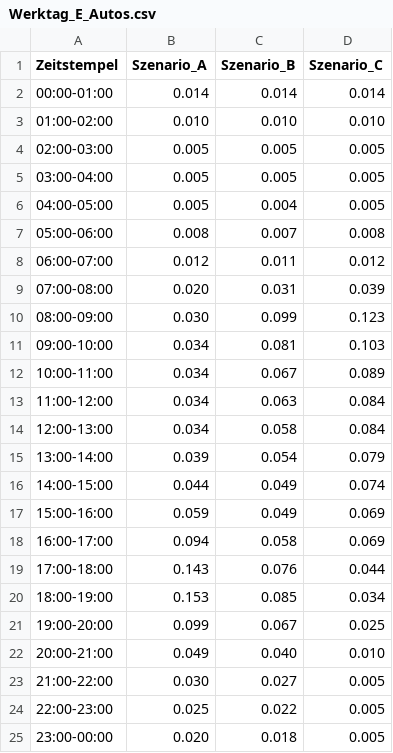
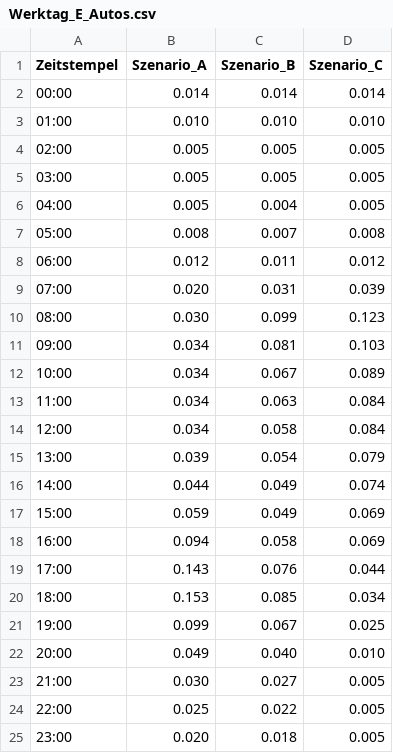
Before and after one commit to gitroi/IPJ1-Pottkieker, a CSV file: Daten/Feste_Parameter/Werktag_E_Autos.csv, drawn as a sheet.

```diff
--- a/Daten/Feste_Parameter/Werktag_E_Autos.csv
+++ b/Daten/Feste_Parameter/Werktag_E_Autos.csv
@@ -1,25 +1,25 @@
 Zeitstempel,Szenario_A,Szenario_B,Szenario_C
-00:00-01:00,0.014,0.014,0.014
-01:00-02:00,0.010,0.010,0.010
-02:00-03:00,0.005,0.005,0.005
-03:00-04:00,0.005,0.005,0.005
-04:00-05:00,0.005,0.004,0.005
-05:00-06:00,0.008,0.007,0.008
-06:00-07:00,0.012,0.011,0.012
-07:00-08:00,0.020,0.031,0.039
-08:00-09:00,0.030,0.099,0.123
-09:00-10:00,0.034,0.081,0.103
-10:00-11:00,0.034,0.067,0.089
-11:00-12:00,0.034,0.063,0.084
-12:00-13:00,0.034,0.058,0.084
-13:00-14:00,0.039,0.054,0.079
-14:00-15:00,0.044,0.049,0.074
-15:00-16:00,0.059,0.049,0.069
-16:00-17:00,0.094,0.058,0.069
-17:00-18:00,0.143,0.076,0.044
-18:00-19:00,0.153,0.085,0.034
-19:00-20:00,0.099,0.067,0.025
-20:00-21:00,0.049,0.040,0.010
-21:00-22:00,0.030,0.027,0.005
-22:00-23:00,0.025,0.022,0.005
-23:00-00:00,0.020,0.018,0.005
+00:00,0.014,0.014,0.014
+01:00,0.010,0.010,0.010
+02:00,0.005,0.005,0.005
+03:00,0.005,0.005,0.005
+04:00,0.005,0.004,0.005
+05:00,0.008,0.007,0.008
+06:00,0.012,0.011,0.012
+07:00,0.020,0.031,0.039
+08:00,0.030,0.099,0.123
+09:00,0.034,0.081,0.103
+10:00,0.034,0.067,0.089
+11:00,0.034,0.063,0.084
+12:00,0.034,0.058,0.084
+13:00,0.039,0.054,0.079
+14:00,0.044,0.049,0.074
+15:00,0.059,0.049,0.069
+16:00,0.094,0.058,0.069
+17:00,0.143,0.076,0.044
+18:00,0.153,0.085,0.034
+19:00,0.099,0.067,0.025
+20:00,0.049,0.040,0.010
+21:00,0.030,0.027,0.005
+22:00,0.025,0.022,0.005
+23:00,0.020,0.018,0.005
```
Also changed, not shown: Daten/Feste_Parameter/Wochenende_E_Autos.csv, 6 other files.
